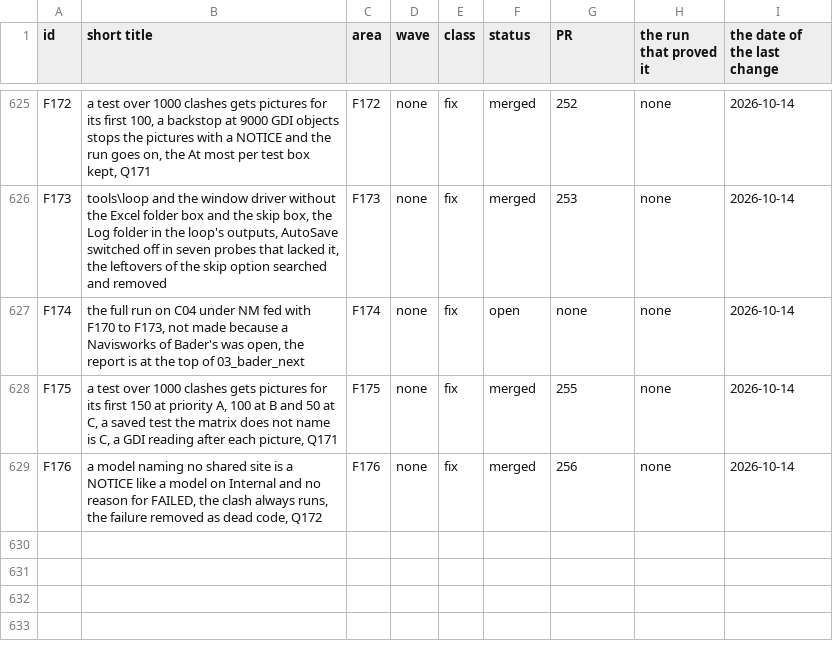
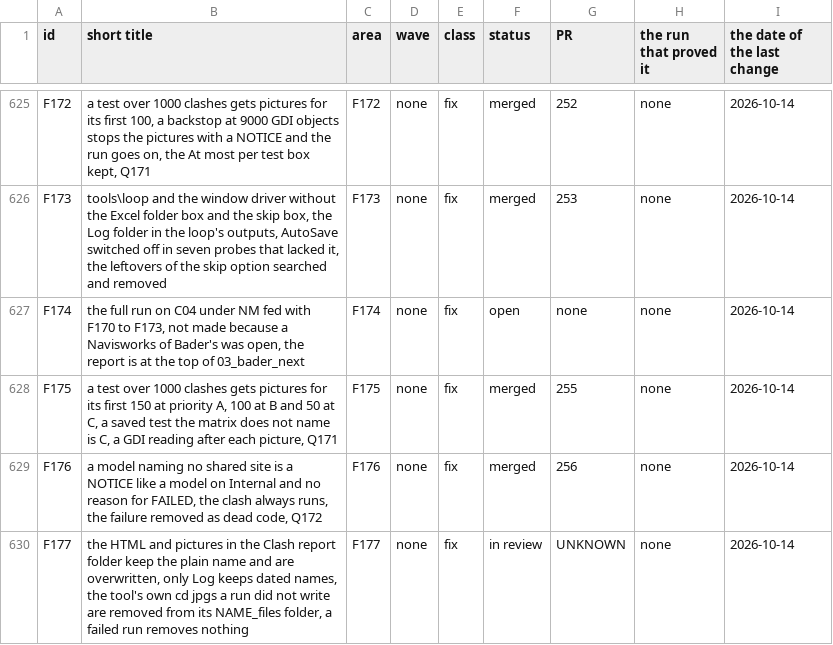
Before and after one commit to baderrahal/PAR_NWC-Federator-V2, a CSV file: steps/tracker.csv, drawn as a sheet; only a part is shown, gaps mark what is left out.

Commit message:
F177: the Clash report folder is overwritten by name and its leftover pictures are removed (Task 3)

```diff
--- a/steps/tracker.csv
+++ b/steps/tracker.csv
@@ -629 +629,2 @@ F175,"a test over 1000 clashes gets pictures for its first 150 at priority A, 10
 F176,"a model naming no shared site is a NOTICE like a model on Internal and no reason for FAILED, the clash always runs, the failure removed as dead code, Q172",F176,none,fix,merged,256,none,2026-10-14
+F177,"the HTML and pictures in the Clash report folder keep the plain name and are overwritten, only Log keeps dated names, the tool's own cd jpgs a run did not write are removed from its NAME_files folder, a failed run removes nothing",F177,none,fix,in review,UNKNOWN,none,2026-10-14
```
Also changed, not shown: 12 other files.
